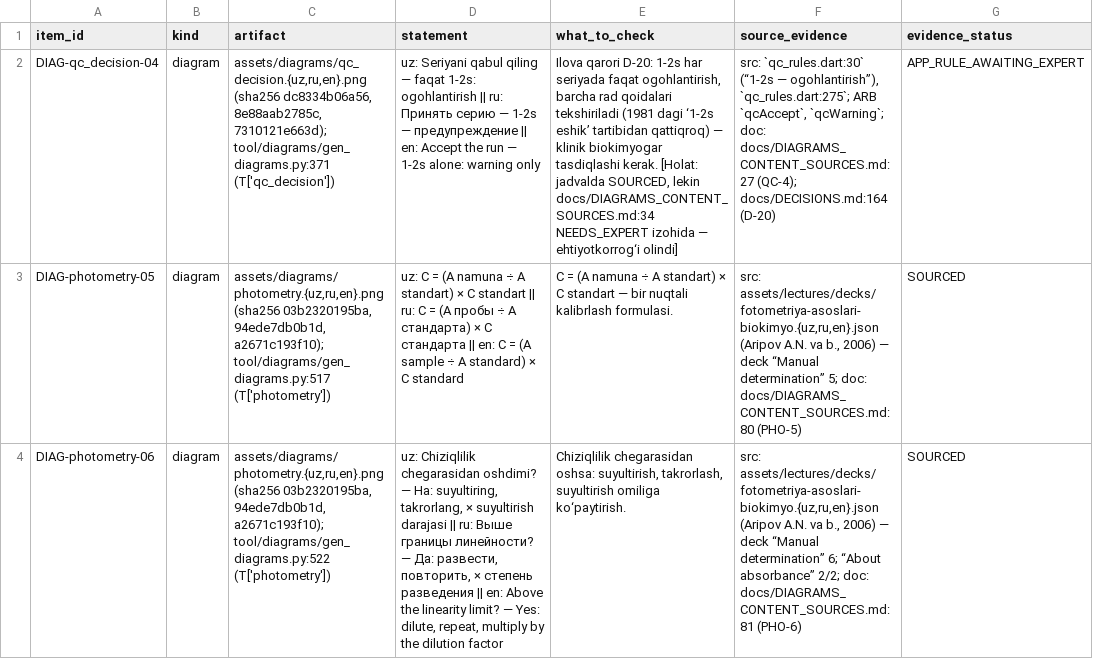
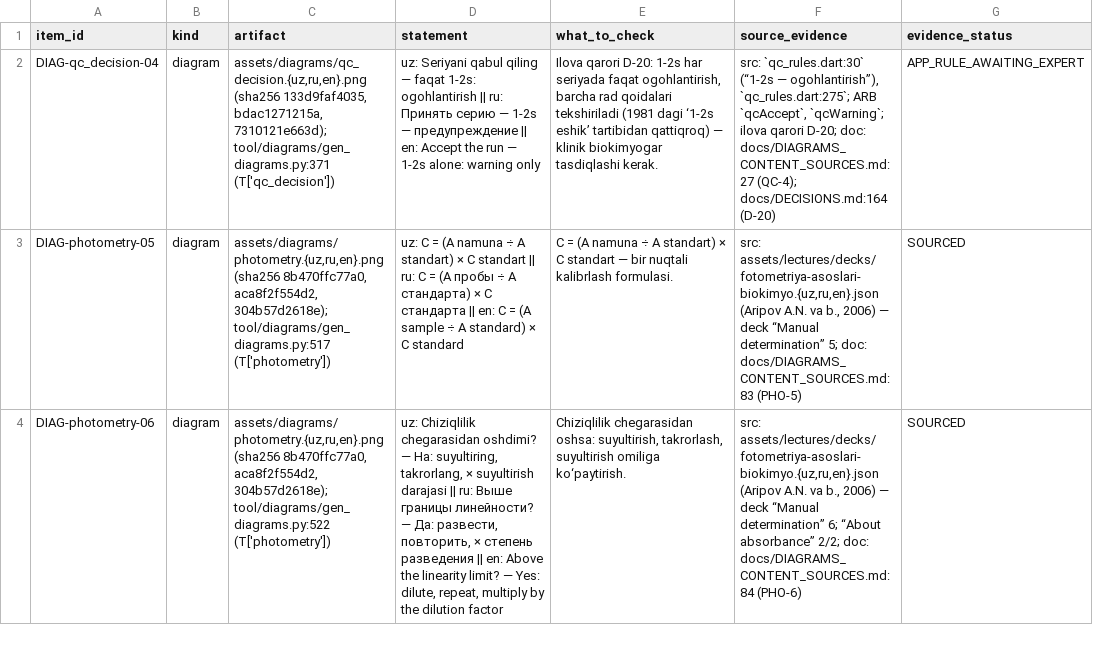
Before and after one commit to davlatsudekspert/LabGuide, a CSV file: docs/review_packets_tech/klinik_biokimyogar.csv, drawn as a sheet; only a part is shown; the diff covers the shown part only; the diff names each change by its address in the sheet, - before the commit and + after, or states it on an @@ line.

```diff
--- a/docs/review_packets_tech/klinik_biokimyogar.csv
+++ b/docs/review_packets_tech/klinik_biokimyogar.csv
-C2 (artifact): assets/diagrams/qc_decision.{uz,ru,en}.png (sha256 dc8334b06a56, 8e88aab2785c, 7310121e663d); tool/diagrams/gen_diagrams.py:371…
+C2 (artifact): assets/diagrams/qc_decision.{uz,ru,en}.png (sha256 133d9faf4035, bdac1271215a, 7310121e663d); tool/diagrams/gen_diagrams.py:371…
-E2 (what_to_check): …tasdiqlashi kerak. [Holat: jadvalda SOURCED, lekin docs/DIAGRAMS_CONTENT_SOURCES.md:34 NEEDS_EXPERT izohida — ehtiyotkorrog‘i olindi]
+E2 (what_to_check): …tasdiqlashi kerak.
-F2 (source_evidence): …`qcAccept`, `qcWarning`; doc: docs/DIAGRAMS_CONTENT_SOURCES.md:27…
+F2 (source_evidence): …`qcAccept`, `qcWarning`; ilova qarori D-20; doc: docs/DIAGRAMS_CONTENT_SOURCES.md:27…
-C3 (artifact): assets/diagrams/photometry.{uz,ru,en}.png (sha256 03b2320195ba, 94ede7db0b1d, a2671c193f10); tool/diagrams/gen_diagrams.py:517 (T['photometry'])
+C3 (artifact): assets/diagrams/photometry.{uz,ru,en}.png (sha256 8b470ffc77a0, aca8f2f554d2, 304b57d2618e); tool/diagrams/gen_diagrams.py:517 (T['photometry'])
-F3 (source_evidence): …5; doc: docs/DIAGRAMS_CONTENT_SOURCES.md:80 (PHO-5)
+F3 (source_evidence): …5; doc: docs/DIAGRAMS_CONTENT_SOURCES.md:83 (PHO-5)
-C4 (artifact): assets/diagrams/photometry.{uz,ru,en}.png (sha256 03b2320195ba, 94ede7db0b1d, a2671c193f10); tool/diagrams/gen_diagrams.py:522 (T['photometry'])
+C4 (artifact): assets/diagrams/photometry.{uz,ru,en}.png (sha256 8b470ffc77a0, aca8f2f554d2, 304b57d2618e); tool/diagrams/gen_diagrams.py:522 (T['photometry'])
-F4 (source_evidence): …2/2; doc: docs/DIAGRAMS_CONTENT_SOURCES.md:81 (PHO-6)
+F4 (source_evidence): …2/2; doc: docs/DIAGRAMS_CONTENT_SOURCES.md:84 (PHO-6)
```
Also changed, not shown: 25 edited cells elsewhere in this file, docs/SCIENTIFIC_REVIEW_TABLE.csv, docs/review_packets_tech/gematolog.csv, 30 other files.
